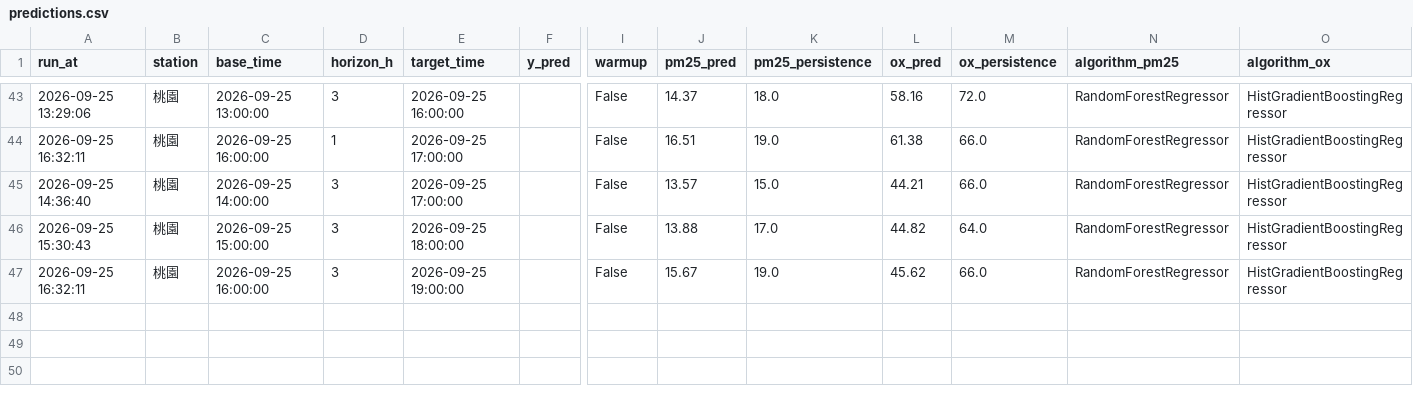
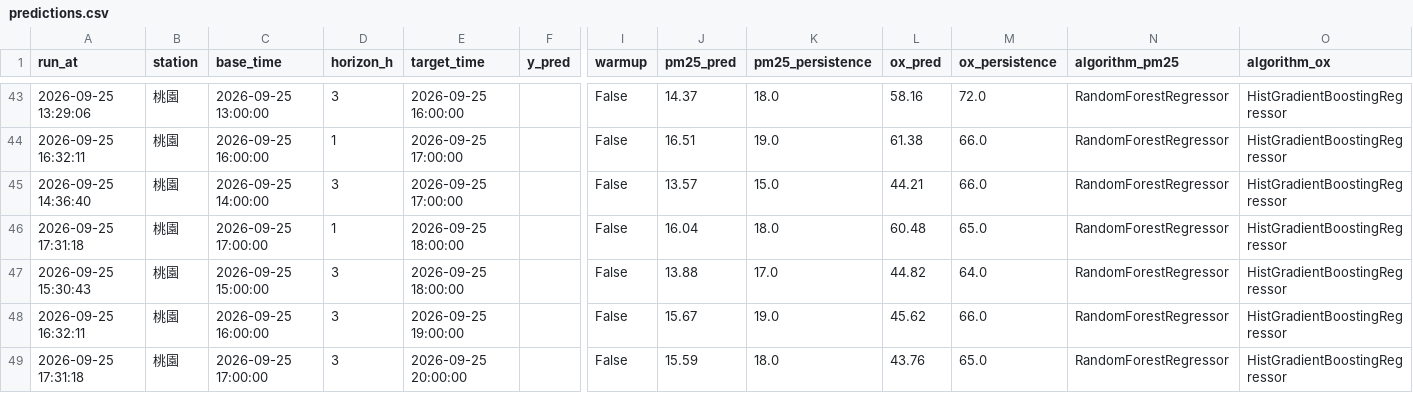
Before and after one commit to kachio-lab/Taoyuan-Air-Quality-Monitor, a CSV file: data/monitor/predictions.csv, drawn as a sheet; only a part is shown, gaps mark what is left out; rows hold the shown columns only; the diff names each change by its address in the sheet, - before the commit and + after, or states it on an @@ line.

```diff
--- a/data/monitor/predictions.csv
+++ b/data/monitor/predictions.csv
+row 46: 2026-09-25 17:31:18 | 桃園 | 2026-09-25 17:00:00 | 1 | 2026-09-25 18:00:00 |  | False | 16.04 | 18.0 | 60.48 | 65.0 | RandomForestRegressor | HistGradientBoostingRegressor
+row 49: 2026-09-25 17:31:18 | 桃園 | 2026-09-25 17:00:00 | 3 | 2026-09-25 20:00:00 |  | False | 15.59 | 18.0 | 43.76 | 65.0 | RandomForestRegressor | HistGradientBoostingRegressor
```
Also changed, not shown: data/monitor/observations.csv, data/monitor/scores.csv, 2 other files.
